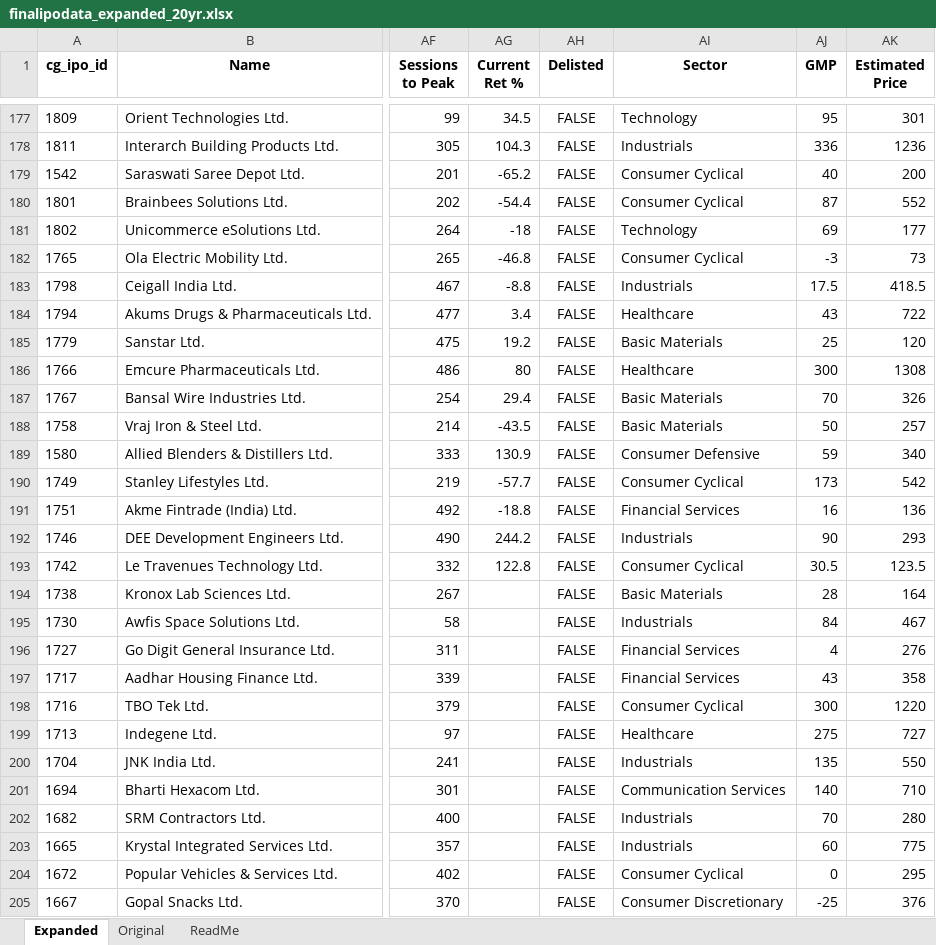
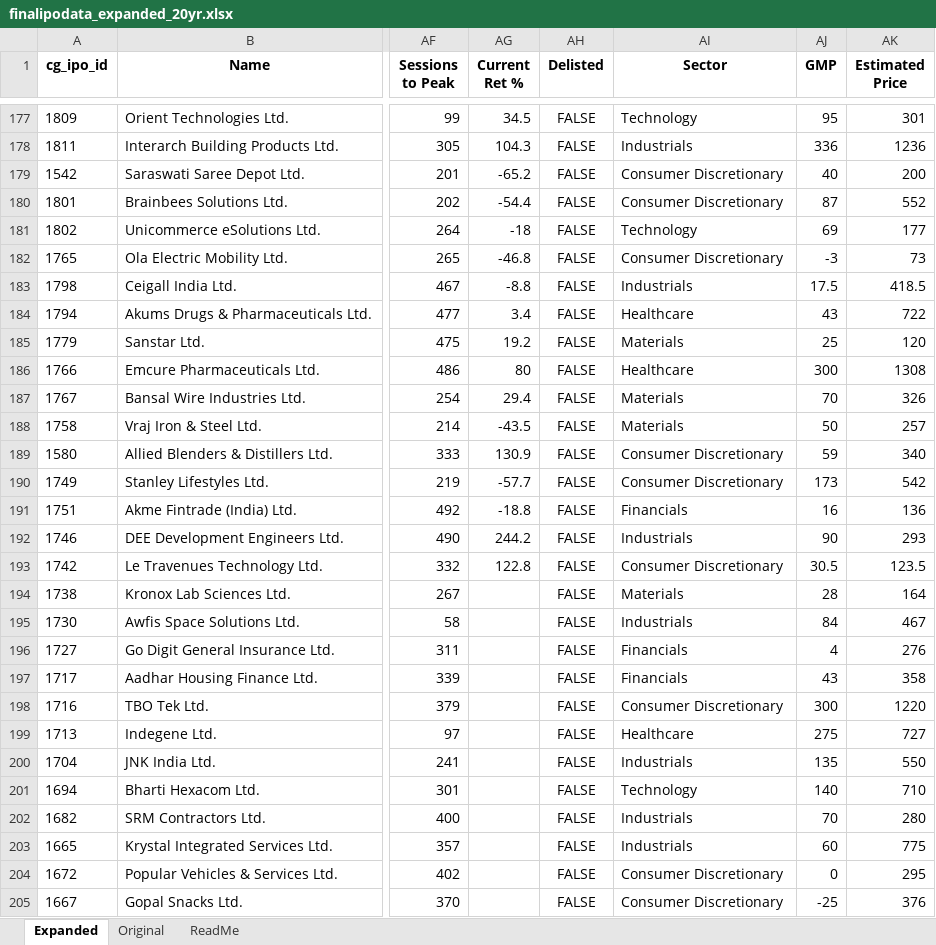
Before and after one commit to rohanbeingsocial/ipo-radar, an Excel workbook: ipodata/finalipodata_expanded_20yr.xlsx, sheet Expanded, drawn as a sheet; only a part is shown, gaps mark what is left out; values as stored, in another font and other column widths than the file's, no borders; the diff covers the shown part only; the diff names each change by its address in the sheet, - before the commit and + after, or states it on an @@ line.

```diff
--- a/ipodata/finalipodata_expanded_20yr.xlsx (sheet Expanded)
+++ b/ipodata/finalipodata_expanded_20yr.xlsx (sheet Expanded)
-AI179:AI180 (Sector): Consumer Cyclical
+AI179:AI180 (Sector): Consumer Discretionary
-AI182 (Sector): Consumer Cyclical
+AI182 (Sector): Consumer Discretionary
-AI185 (Sector): Basic Materials
+AI185 (Sector): Materials
-AI187:AI188 (Sector): Basic Materials
+AI187:AI188 (Sector): Materials
-AI189 (Sector): Consumer Defensive
+AI189 (Sector): Consumer Discretionary
-AI190 (Sector): Consumer Cyclical
+AI190 (Sector): Consumer Discretionary
-AI191 (Sector): Financial Services
+AI191 (Sector): Financials
-AI193 (Sector): Consumer Cyclical
+AI193 (Sector): Consumer Discretionary
-AI194 (Sector): Basic Materials
+AI194 (Sector): Materials
-AI196:AI197 (Sector): Financial Services
+AI196:AI197 (Sector): Financials
-AI198 (Sector): Consumer Cyclical
+AI198 (Sector): Consumer Discretionary
-AI201 (Sector): Communication Services
+AI201 (Sector): Technology
-AI204 (Sector): Consumer Cyclical
+AI204 (Sector): Consumer Discretionary
```
Also changed, not shown: 143 edited cells elsewhere in this sheet, 7 other files.
